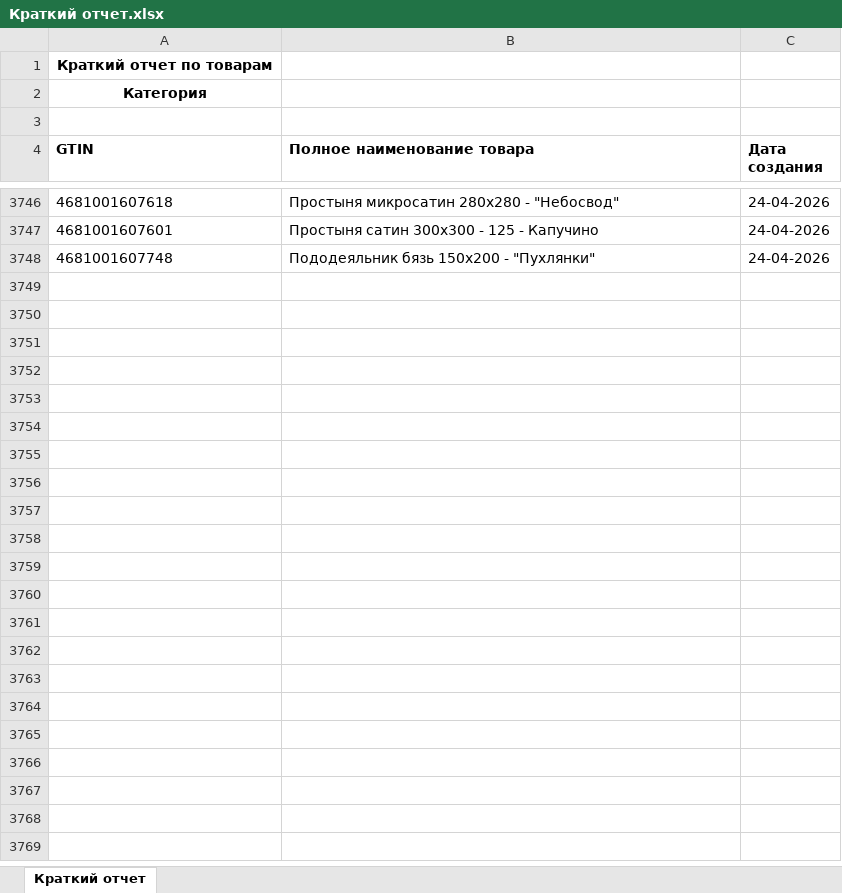
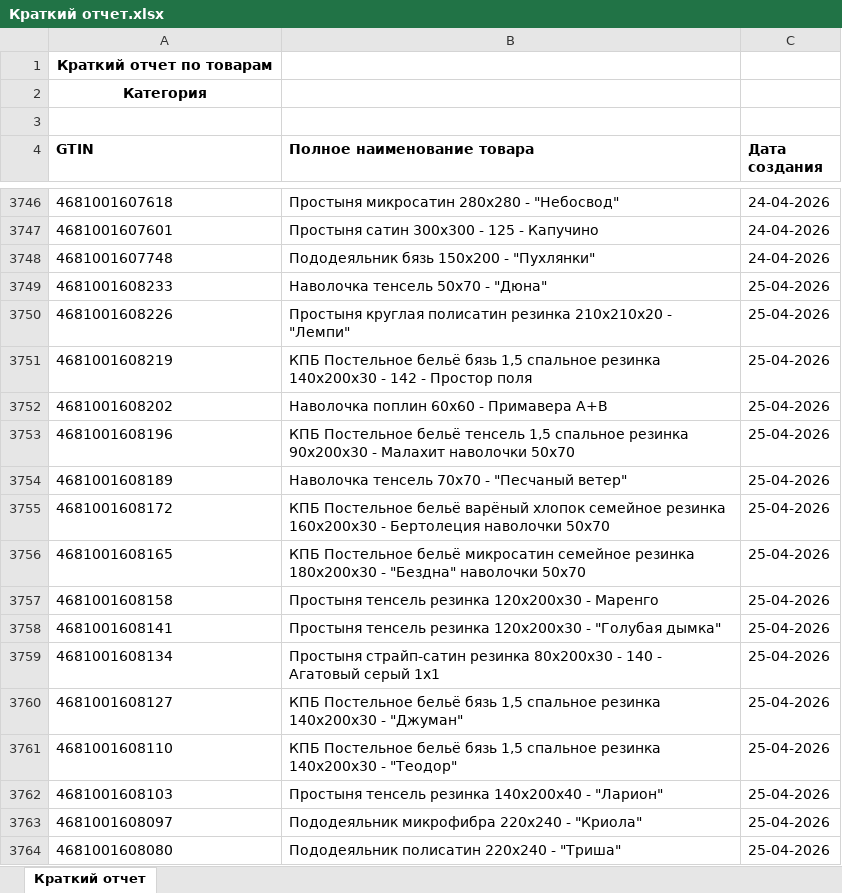
Before and after one commit to isergeich22/marking_system, an Excel workbook: public/Краткий отчет.xlsx, sheet Краткий отчет, drawn as a sheet; only a part is shown, gaps mark what is left out; values as stored, in another font and other column widths than the file's, no borders; the diff covers the shown part only; the diff names each change by its address in the sheet, - before the commit and + after, or states it on an @@ line.

```diff
--- a/public/Краткий отчет.xlsx (sheet Краткий отчет)
+++ b/public/Краткий отчет.xlsx (sheet Краткий отчет)
+row 3749: 4681001608233 | Наволочка тенсель 50х70 - "Дюна" | 25-04-2026
+row 3750: 4681001608226 | Простыня круглая полисатин резинка 210х210х20 - "Лемпи" | 25-04-2026
+row 3751: 4681001608219 | КПБ Постельное бельё бязь 1,5 спальное резинка 140х200х30 - 142 - Простор поля | 25-04-2026
+row 3752: 4681001608202 | Наволочка поплин 60х60 - Примавера А+В | 25-04-2026
+row 3753: 4681001608196 | КПБ Постельное бельё тенсель 1,5 спальное резинка 90х200х30 - Малахит наволочки 50х70 | 25-04-2026
+row 3754: 4681001608189 | Наволочка тенсель 70х70 - "Песчаный ветер" | 25-04-2026
+row 3755: 4681001608172 | КПБ Постельное бельё варёный хлопок семейное резинка 160х200х30 - Бертолеция наволочки 50х70 | 25-04-2026
+row 3756: 4681001608165 | КПБ Постельное бельё микросатин семейное резинка 180х200х30 - "Бездна" наволочки 50х70 | 25-04-2026
+row 3757: 4681001608158 | Простыня тенсель резинка 120х200х30 - Маренго | 25-04-2026
+row 3758: 4681001608141 | Простыня тенсель резинка 120х200х30 - "Голубая дымка" | 25-04-2026
+row 3759: 4681001608134 | Простыня страйп-сатин резинка 80х200х30 - 140 - Агатовый серый 1х1 | 25-04-2026
+row 3760: 4681001608127 | КПБ Постельное бельё бязь 1,5 спальное резинка 140х200х30 - "Джуман" | 25-04-2026
+row 3761: 4681001608110 | КПБ Постельное бельё бязь 1,5 спальное резинка 140х200х30 - "Теодор" | 25-04-2026
+row 3762: 4681001608103 | Простыня тенсель резинка 140х200х40 - "Ларион" | 25-04-2026
+row 3763: 4681001608097 | Пододеяльник микрофибра 220х240 - "Криола" | 25-04-2026
+row 3764: 4681001608080 | Пододеяльник полисатин 220х240 - "Триша" | 25-04-2026
```
Also changed, not shown: 33 added rows elsewhere in this sheet, 1 other file.
